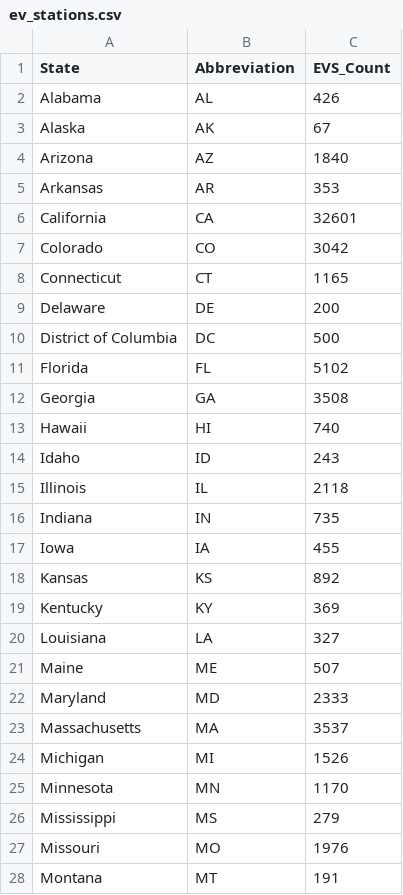
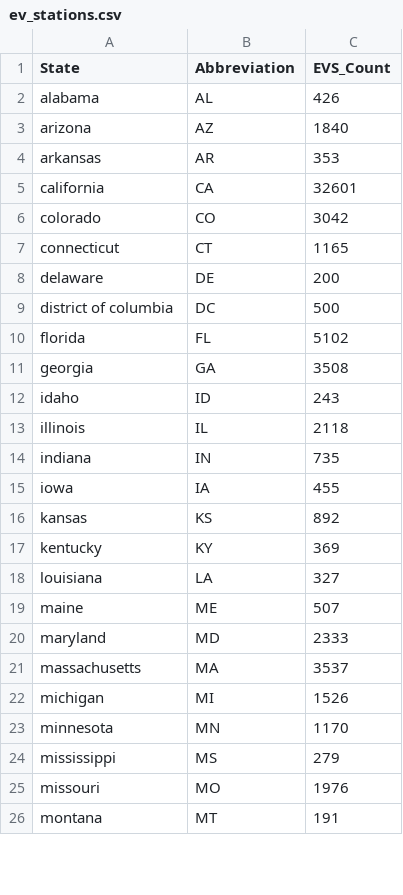
Before and after one commit to chrismgentry/GIS1-Exercise-2, a CSV file: Data/ev_stations.csv, drawn as a sheet; only a part is shown; the diff covers the shown part only.

Commit message:
updated data format; -AK,HI +DC

```diff
--- a/Data/ev_stations.csv
+++ b/Data/ev_stations.csv
@@ -1,28 +1,26 @@
 State,Abbreviation,EVS_Count
-Alabama,AL,426
-Alaska,AK,67
-Arizona,AZ,1840
-Arkansas,AR,353
-California,CA,32601
-Colorado,CO,3042
-Connecticut,CT,1165
-Delaware,DE,200
-District of Columbia,DC,500
-Florida,FL,5102
-Georgia,GA,3508
-Hawaii,HI,740
-Idaho,ID,243
-Illinois,IL,2118
-Indiana,IN,735
-Iowa,IA,455
-Kansas,KS,892
-Kentucky,KY,369
-Louisiana,LA,327
-Maine,ME,507
-Maryland,MD,2333
-Massachusetts,MA,3537
-Michigan,MI,1526
-Minnesota,MN,1170
-Mississippi,MS,279
-Missouri,MO,1976
-Montana,MT,191
+alabama,AL,426
+arizona,AZ,1840
+arkansas,AR,353
+california,CA,32601
+colorado,CO,3042
+connecticut,CT,1165
+delaware,DE,200
+district of columbia,DC,500
+florida,FL,5102
+georgia,GA,3508
+idaho,ID,243
+illinois,IL,2118
+indiana,IN,735
+iowa,IA,455
+kansas,KS,892
+kentucky,KY,369
+louisiana,LA,327
+maine,ME,507
+maryland,MD,2333
+massachusetts,MA,3537
+michigan,MI,1526
+minnesota,MN,1170
+mississippi,MS,279
+missouri,MO,1976
+montana,MT,191
```
Also changed, not shown: 24 edited cells elsewhere in this file.
